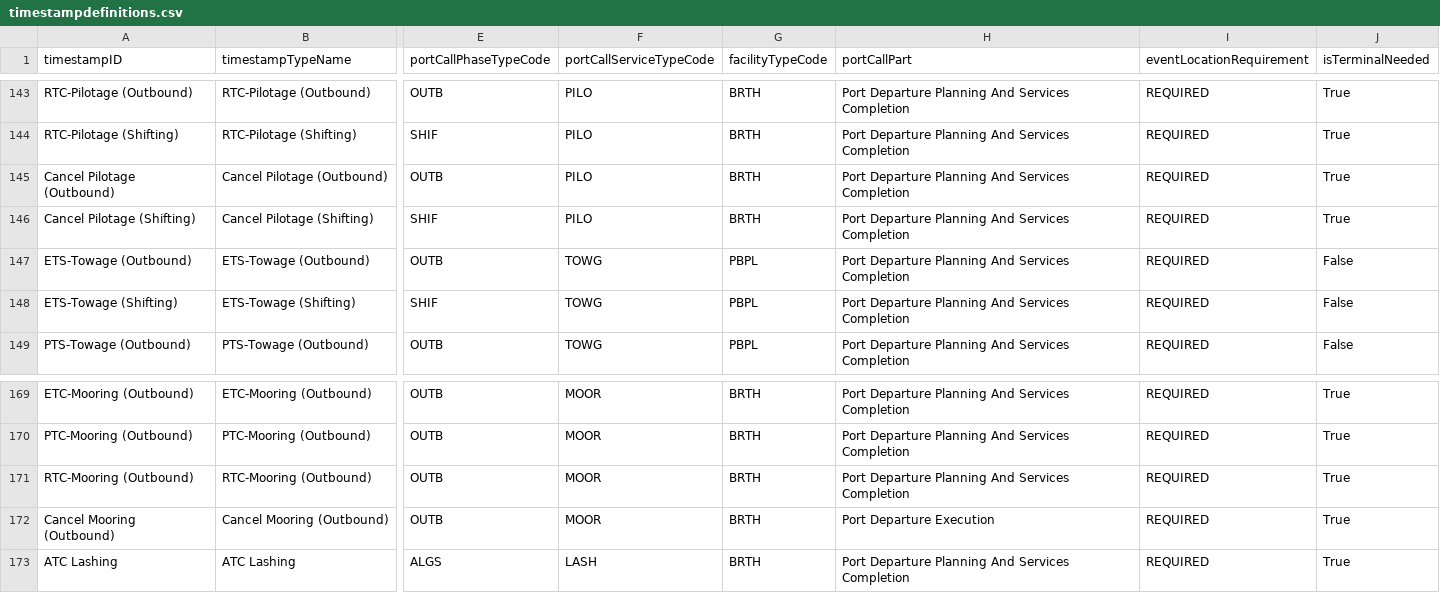
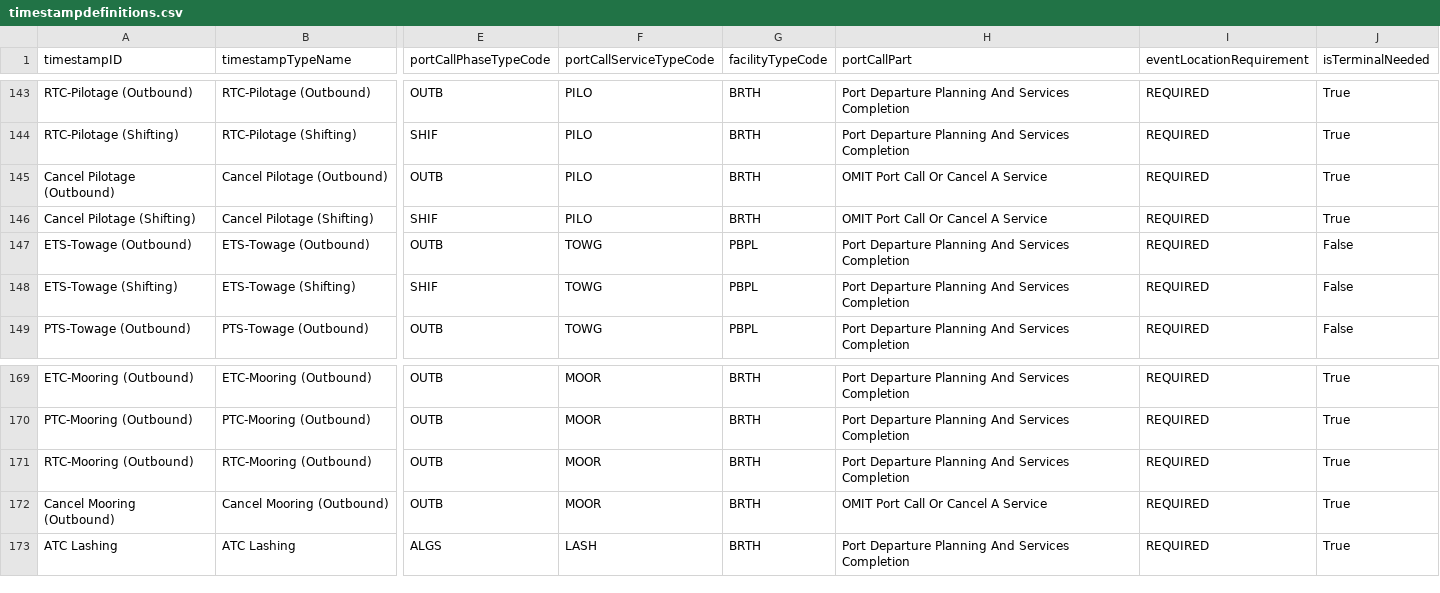
Before and after one commit to dcsaorg/DCSA-Information-Model, a CSV file: datamodel/samples.d/timestampdefinitions.csv, drawn as a sheet; only a part is shown, gaps mark what is left out; the diff covers the shown part only; the diff names each change by its address in the sheet, - before the commit and + after, or states it on an @@ line.

Commit message:
generate TS: Correct port call part for all cancels
Signed-off-by: Niels Thykier <nt@asseco.dk>

```diff
--- a/datamodel/samples.d/timestampdefinitions.csv
+++ b/datamodel/samples.d/timestampdefinitions.csv
-H145:H146 (portCallPart): Port Departure Planning And Services Completion
+H145:H146 (portCallPart): OMIT Port Call Or Cancel A Service
-H172 (portCallPart): Port Departure Execution
+H172 (portCallPart): OMIT Port Call Or Cancel A Service
```
Also changed, not shown: 13 edited cells elsewhere in this file, 1 other file.
